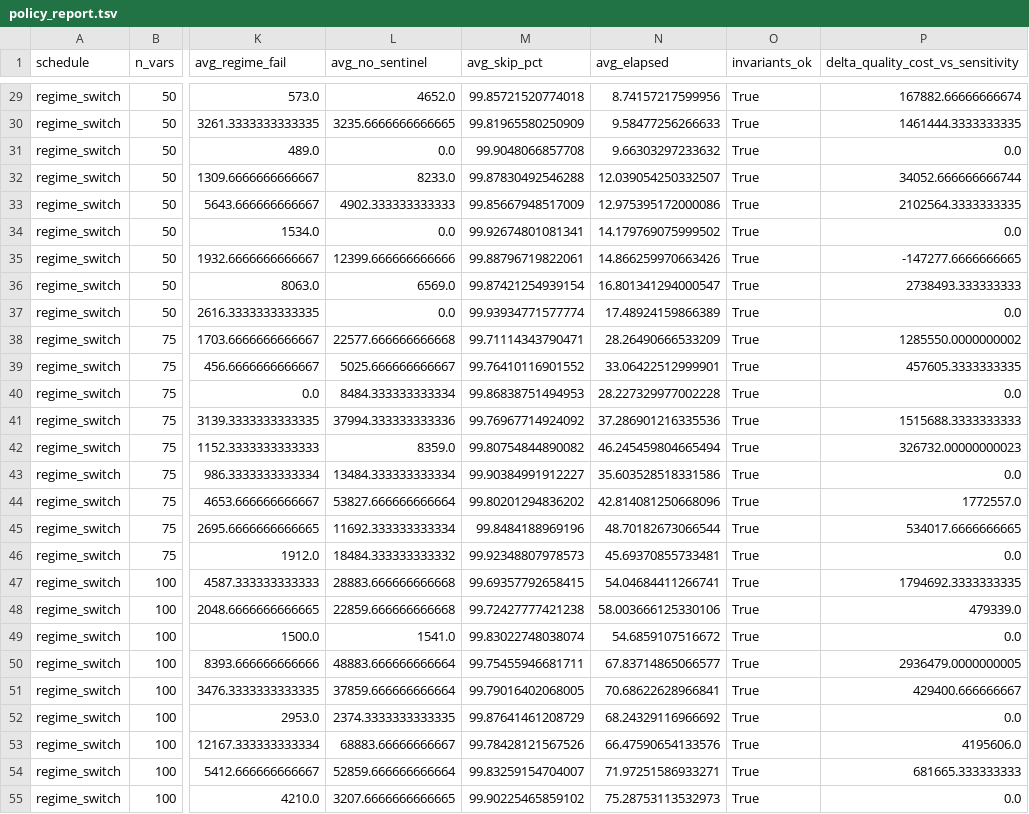
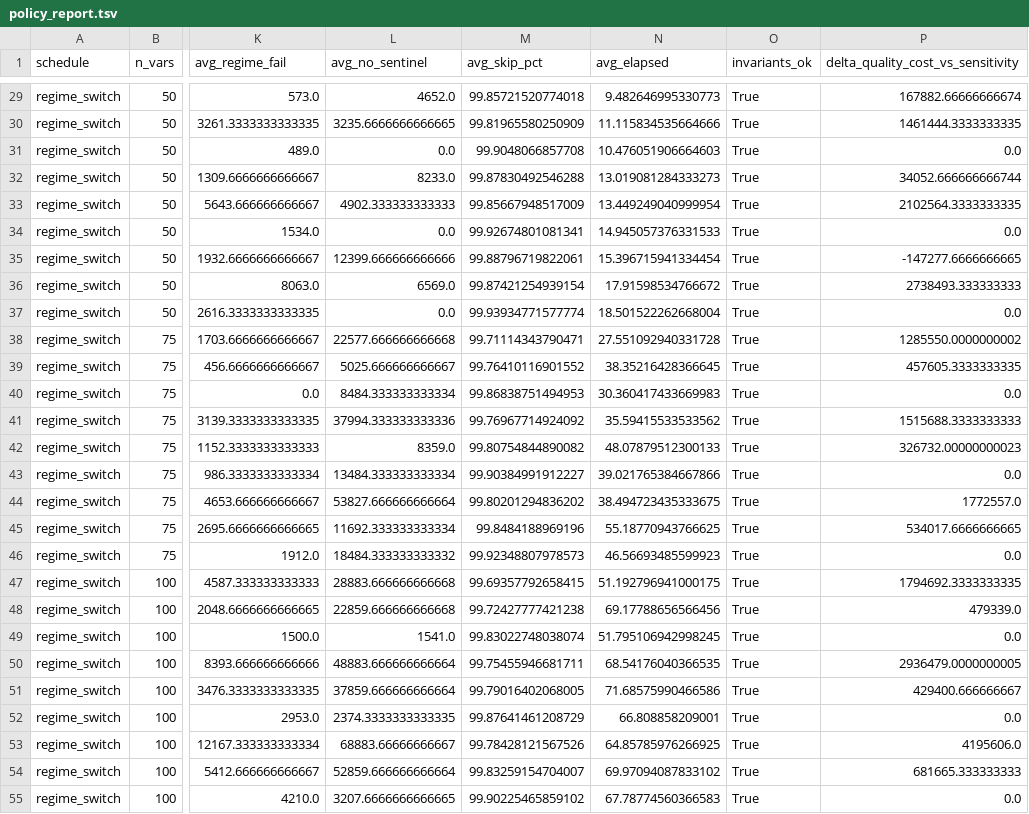
Before and after one commit to Dooces/dreth, a TSV file: reports/policy_report.tsv, drawn as a sheet; only a part is shown, gaps mark what is left out; the diff covers the shown part only; the diff names each change by its address in the sheet, - before the commit and + after, or states it on an @@ line.

```diff
--- a/reports/policy_report.tsv
+++ b/reports/policy_report.tsv
-N29 (avg_elapsed): 8.74157217599956
+N29 (avg_elapsed): 9.482646995330773
-N30 (avg_elapsed): 9.58477256266633
+N30 (avg_elapsed): 11.115834535664666
-N31 (avg_elapsed): 9.66303297233632
+N31 (avg_elapsed): 10.476051906664603
-N32 (avg_elapsed): 12.039054250332507
+N32 (avg_elapsed): 13.019081284333273
-N33 (avg_elapsed): 12.975395172000086
+N33 (avg_elapsed): 13.449249040999954
-N34 (avg_elapsed): 14.179769075999502
+N34 (avg_elapsed): 14.945057376331533
-N35 (avg_elapsed): 14.866259970663426
+N35 (avg_elapsed): 15.396715941334454
-N36 (avg_elapsed): 16.801341294000547
+N36 (avg_elapsed): 17.91598534766672
-N37 (avg_elapsed): 17.48924159866389
+N37 (avg_elapsed): 18.501522262668004
-N38 (avg_elapsed): 28.26490666533209
+N38 (avg_elapsed): 27.551092940331728
-N39 (avg_elapsed): 33.06422512999901
+N39 (avg_elapsed): 38.35216428366645
-N40 (avg_elapsed): 28.227329977002228
+N40 (avg_elapsed): 30.360417433669983
-N41 (avg_elapsed): 37.286901216335536
+N41 (avg_elapsed): 35.59415533533562
-N42 (avg_elapsed): 46.245459804665494
+N42 (avg_elapsed): 48.07879512300133
-N43 (avg_elapsed): 35.603528518331586
+N43 (avg_elapsed): 39.021765384667866
-N44 (avg_elapsed): 42.814081250668096
+N44 (avg_elapsed): 38.494723435333675
-N45 (avg_elapsed): 48.70182673066544
+N45 (avg_elapsed): 55.18770943766625
-N46 (avg_elapsed): 45.69370855733481
+N46 (avg_elapsed): 46.56693485599923
-N47 (avg_elapsed): 54.04684411266741
+N47 (avg_elapsed): 51.192796941000175
-N48 (avg_elapsed): 58.003666125330106
+N48 (avg_elapsed): 69.17788656566456
-N49 (avg_elapsed): 54.6859107516672
+N49 (avg_elapsed): 51.795106942998245
-N50 (avg_elapsed): 67.83714865066577
+N50 (avg_elapsed): 68.54176040366535
-N51 (avg_elapsed): 70.68622628966841
+N51 (avg_elapsed): 71.68575990466586
-N52 (avg_elapsed): 68.24329116966692
+N52 (avg_elapsed): 66.808858209001
-N53 (avg_elapsed): 66.47590654133576
+N53 (avg_elapsed): 64.85785976266925
-N54 (avg_elapsed): 71.97251586933271
+N54 (avg_elapsed): 69.97094087833102
-N55 (avg_elapsed): 75.28753113532973
+N55 (avg_elapsed): 67.78774560366583
```
Also changed, not shown: 27 edited cells elsewhere in this file, 1 other file.
